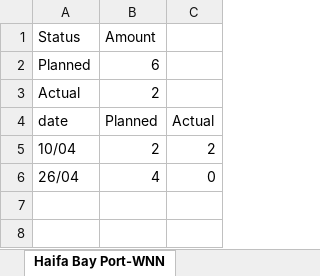
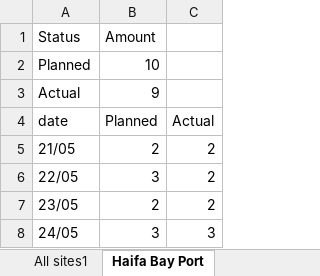
Before and after one commit to aviveyal/GraphsPython, an Excel workbook: SiteStatusProject.xlsx, sheet Haifa Bay Port, drawn as a sheet; values as stored, in another font and other column widths than the file's, no borders; charts and pictures not drawn; removed rows and columns are numbered as before the commit, all else as after; the diff names each change by its address in the sheet, - before the commit and + after, or states it on an @@ line.

```diff
--- a/SiteStatusProject.xlsx (sheet Haifa Bay Port)
+++ b/SiteStatusProject.xlsx (sheet Haifa Bay Port)
-sheet tab: Haifa Bay Port-WNN
+sheet tab: Haifa Bay Port
-B2 (Amount): 6
+B2 (Amount): 10
-B3 (Amount): 2
+B3 (Amount): 9
-A5 (Status): 10/04
+A5 (Status): 21/05
-row 6: 26/04 | 4 | 0
+row 6: 22/05 | 3 | 2
+row 7: 23/05 | 2 | 2
+row 8: 24/05 | 3 | 3
```
Also changed, not shown: sheet SiteStatusProject, sheet All sites, sheet BHP Area C, sheet S32 Mine, sheet S32 Worsley alumina, sheet FAB 28, 12 more sheets, other sheet tabs, charts or pictures, 1 other file.
